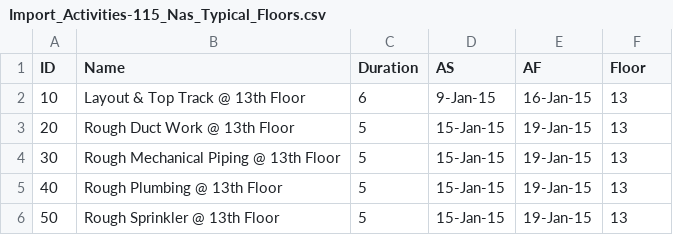
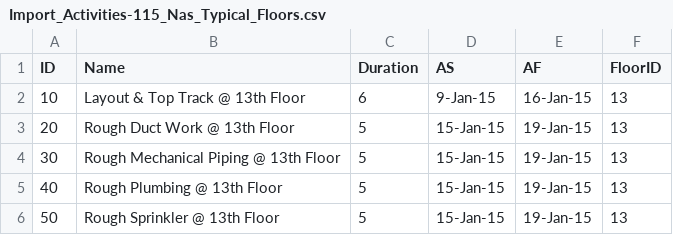
Before and after one commit to SpencerGallardo/IS-362, a CSV file: Scheduler/input/Import_Activities-115_Nas_Typical_Floors.csv, drawn as a sheet; only a part is shown.

```diff
--- a/Scheduler/input/Import_Activities-115_Nas_Typical_Floors.csv
+++ b/Scheduler/input/Import_Activities-115_Nas_Typical_Floors.csv
@@ -1,2 +1,2 @@
-ID,Name,Duration,AS,AF,Floor
+ID,Name,Duration,AS,AF,FloorID
 10,Layout & Top Track @ 13th Floor,6,9-Jan-15,16-Jan-15,13
```
Also changed, not shown: Scheduler/output/Export_Activities_From_Pandas.csv, 6 other files.
